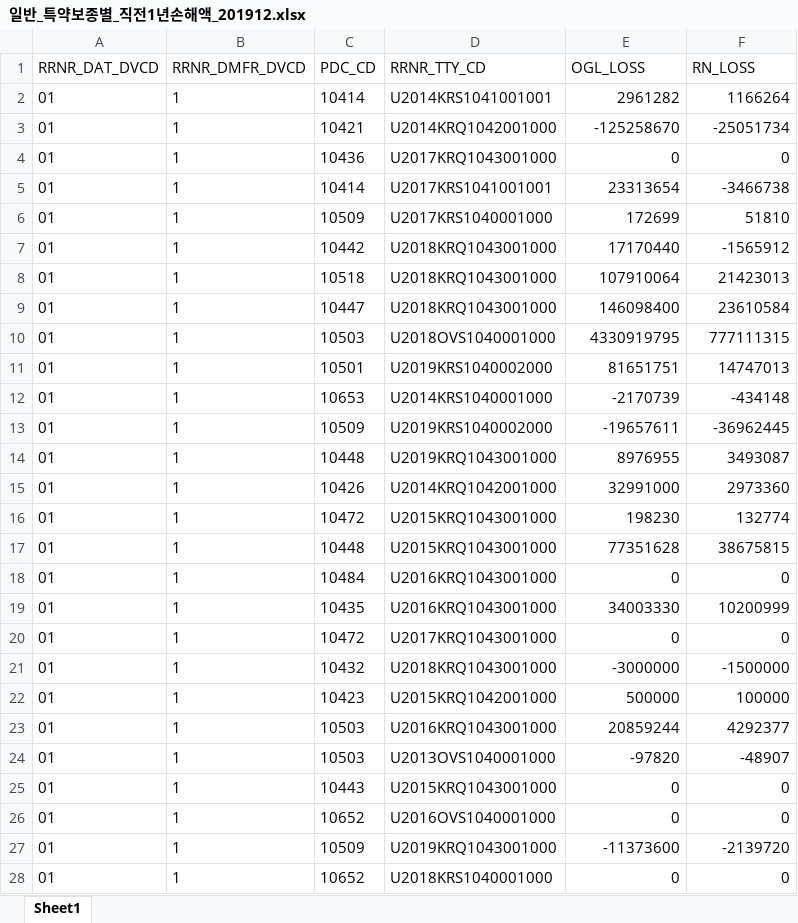
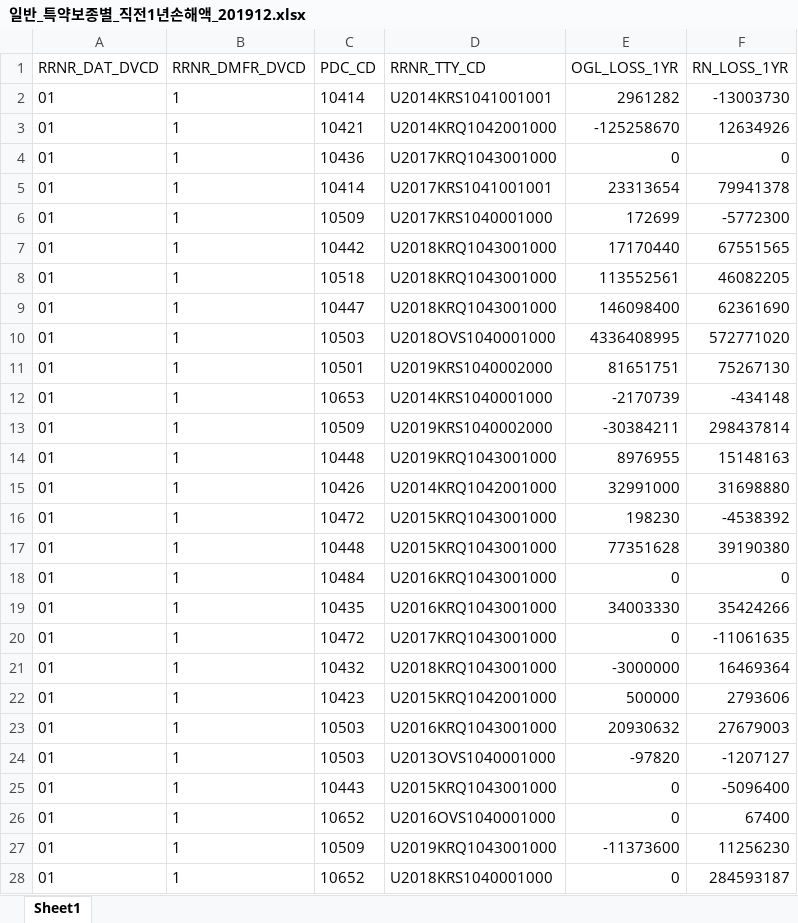
Before and after one commit to lee3jjang/qis4, an Excel workbook: data/보유리스크율_일반/일반_특약보종별_직전1년손해액_201912.xlsx, sheet Sheet1, drawn as a sheet; only a part is shown; values as stored, in another font and other column widths than the file's, no borders; the diff covers the shown part only; the diff names each change by its address in the sheet, - before the commit and + after, or states it on an @@ line.

```diff
--- a/data/보유리스크율_일반/일반_특약보종별_직전1년손해액_201912.xlsx (sheet Sheet1)
+++ b/data/보유리스크율_일반/일반_특약보종별_직전1년손해액_201912.xlsx (sheet Sheet1)
-E1: OGL_LOSS
+E1: OGL_LOSS_1YR
-F1: RN_LOSS
+F1: RN_LOSS_1YR
-F2 (RN_LOSS_1YR): 1166264
+F2 (RN_LOSS_1YR): -13003730
-F3 (RN_LOSS_1YR): -25051734
+F3 (RN_LOSS_1YR): 12634926
-F5 (RN_LOSS_1YR): -3466738
+F5 (RN_LOSS_1YR): 79941378
-F6 (RN_LOSS_1YR): 51810
+F6 (RN_LOSS_1YR): -5772300
-F7 (RN_LOSS_1YR): -1565912
+F7 (RN_LOSS_1YR): 67551565
-E8 (OGL_LOSS_1YR): 107910064
+E8 (OGL_LOSS_1YR): 113552561
-F8 (RN_LOSS_1YR): 21423013
+F8 (RN_LOSS_1YR): 46082205
-F9 (RN_LOSS_1YR): 23610584
+F9 (RN_LOSS_1YR): 62361690
-E10 (OGL_LOSS_1YR): 4330919795
+E10 (OGL_LOSS_1YR): 4336408995
-F10 (RN_LOSS_1YR): 777111315
+F10 (RN_LOSS_1YR): 572771020
-F11 (RN_LOSS_1YR): 14747013
+F11 (RN_LOSS_1YR): 75267130
-E13 (OGL_LOSS_1YR): -19657611
+E13 (OGL_LOSS_1YR): -30384211
-F13 (RN_LOSS_1YR): -36962445
+F13 (RN_LOSS_1YR): 298437814
-F14 (RN_LOSS_1YR): 3493087
+F14 (RN_LOSS_1YR): 15148163
-F15 (RN_LOSS_1YR): 2973360
+F15 (RN_LOSS_1YR): 31698880
-F16 (RN_LOSS_1YR): 132774
+F16 (RN_LOSS_1YR): -4538392
-F17 (RN_LOSS_1YR): 38675815
+F17 (RN_LOSS_1YR): 39190380
-F19 (RN_LOSS_1YR): 10200999
+F19 (RN_LOSS_1YR): 35424266
-F20 (RN_LOSS_1YR): 0
+F20 (RN_LOSS_1YR): -11061635
-F21 (RN_LOSS_1YR): -1500000
+F21 (RN_LOSS_1YR): 16469364
-F22 (RN_LOSS_1YR): 100000
+F22 (RN_LOSS_1YR): 2793606
-E23 (OGL_LOSS_1YR): 20859244
+E23 (OGL_LOSS_1YR): 20930632
-F23 (RN_LOSS_1YR): 4292377
+F23 (RN_LOSS_1YR): 27679003
-F24 (RN_LOSS_1YR): -48907
+F24 (RN_LOSS_1YR): -1207127
-F25 (RN_LOSS_1YR): 0
+F25 (RN_LOSS_1YR): -5096400
-F26 (RN_LOSS_1YR): 0
+F26 (RN_LOSS_1YR): 67400
-F27 (RN_LOSS_1YR): -2139720
+F27 (RN_LOSS_1YR): 11256230
-F28 (RN_LOSS_1YR): 0
+F28 (RN_LOSS_1YR): 284593187
```
Also changed, not shown: 4 added rows, 3 removed rows and 220 edited cells elsewhere in this sheet, data/보유리스크율_일반/일반_특약보종별_직전1년경과보험료_201912.xlsx, 11 other files.
